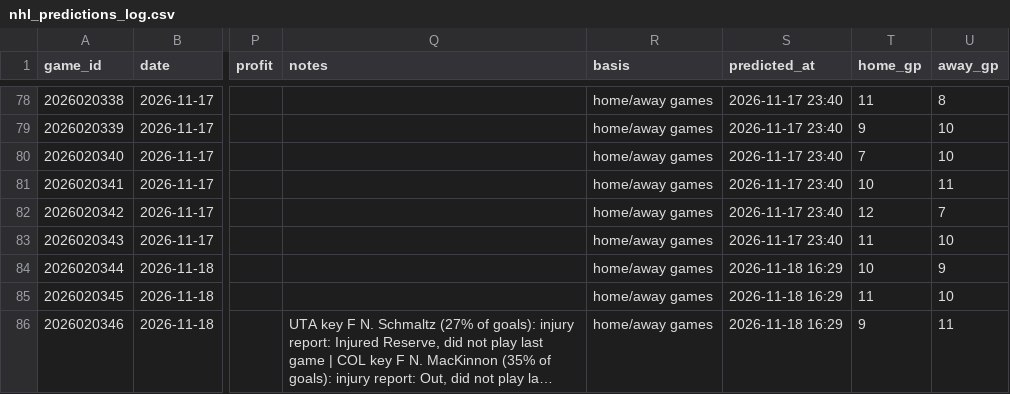
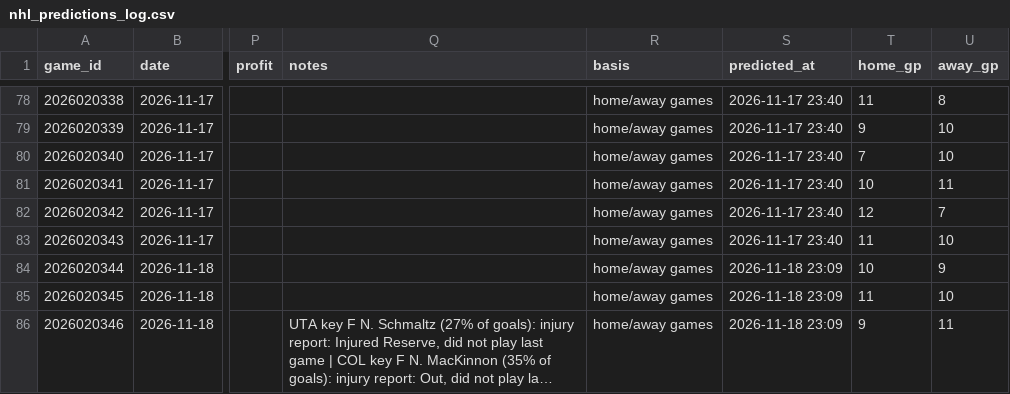
Before and after one commit to LiloGeno/nhl_periods, a CSV file: nhl_predictions_log.csv, drawn as a sheet; only a part is shown, gaps mark what is left out; long unchanged cells end in …; the diff names each change by its address in the sheet, - before the commit and + after, or states it on an @@ line.

```diff
--- a/nhl_predictions_log.csv
+++ b/nhl_predictions_log.csv
-S84:S86 (predicted_at): 2026-11-18 16:29
+S84:S86 (predicted_at): 2026-11-18 23:09
```
Also changed, not shown: 2 other files.
